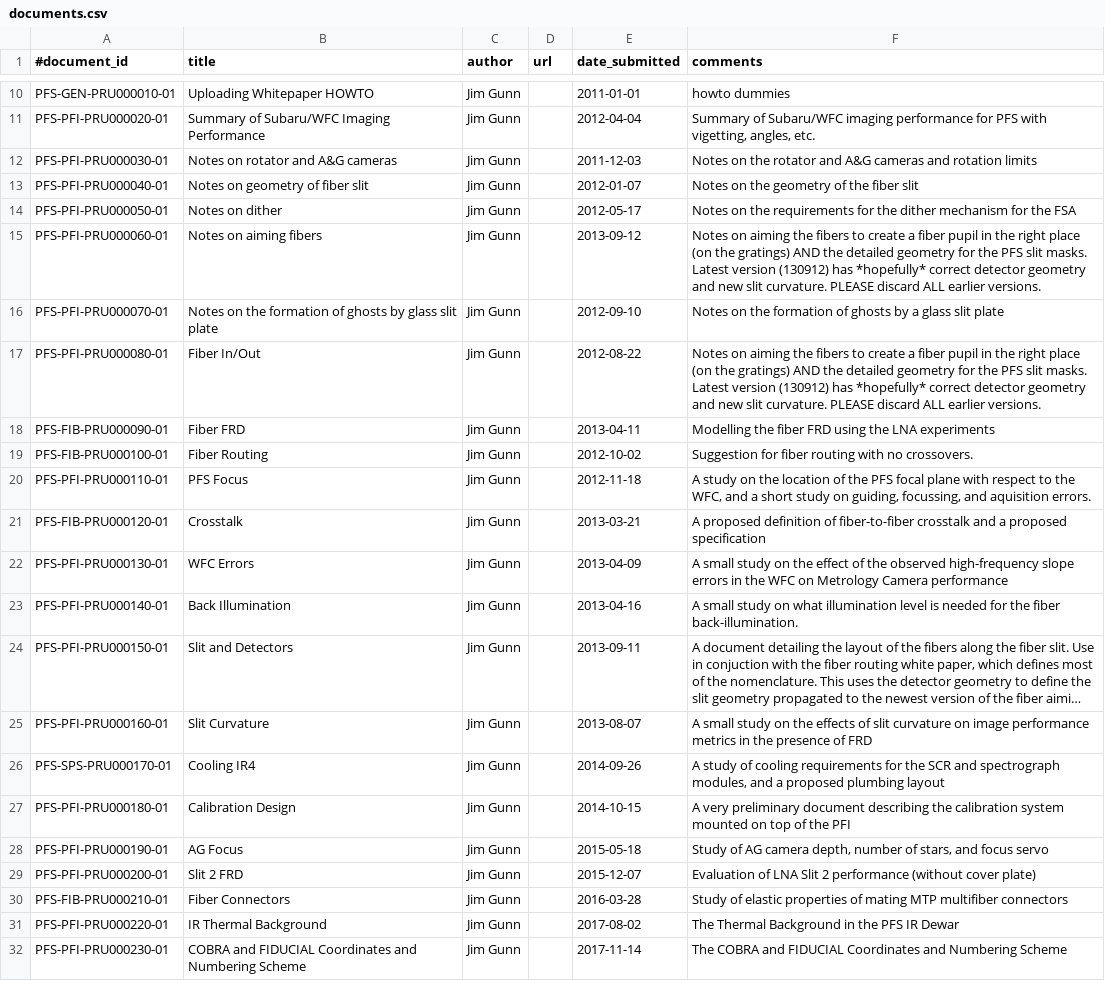
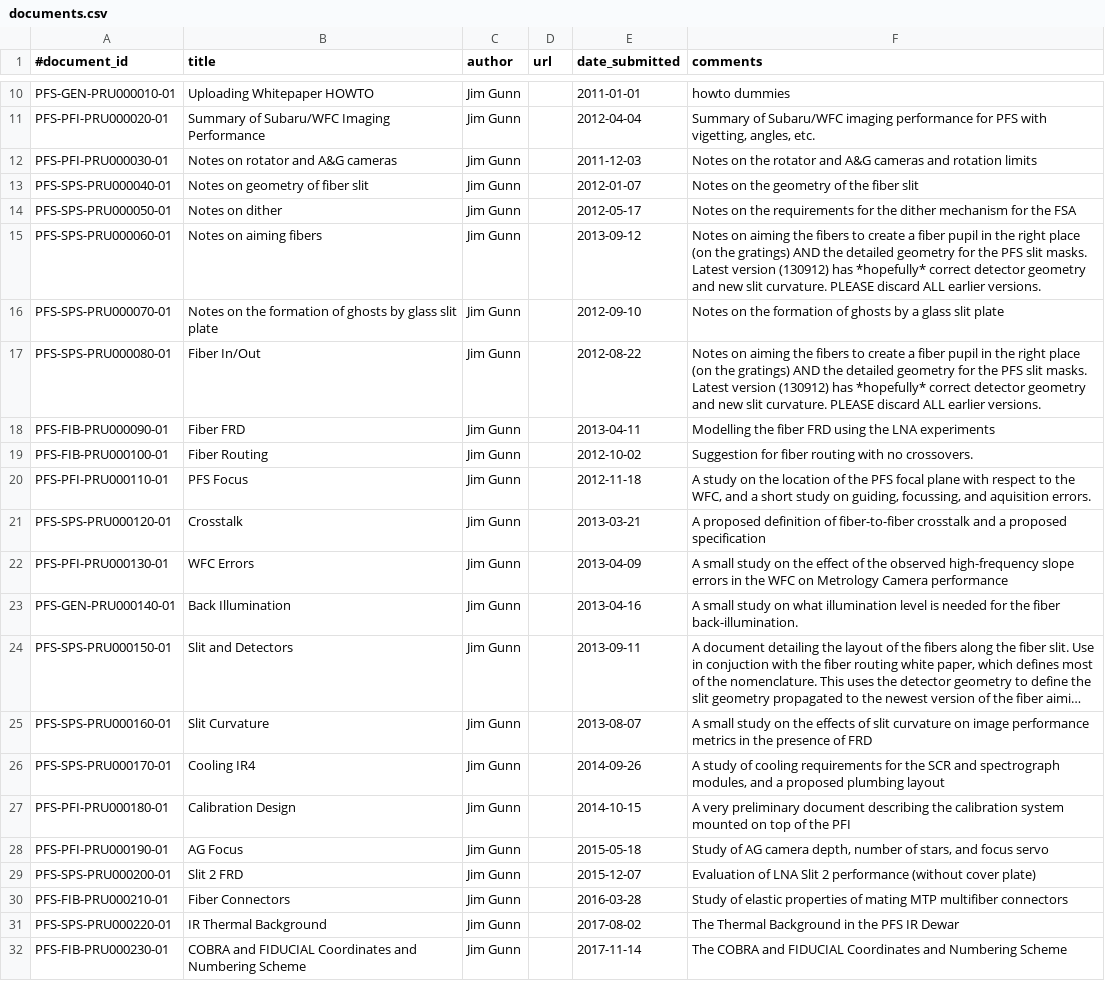
Before and after one commit to Subaru-PFS/doc, a CSV file: registries/princeton/documents.csv, drawn as a sheet; only a part is shown, gaps mark what is left out; long unchanged cells end in …; the diff names each change by its address in the sheet, - before the commit and + after, or states it on an @@ line.

Commit message:
Added suggested changes to document categories from Y Moritani

```diff
--- a/registries/princeton/documents.csv
+++ b/registries/princeton/documents.csv
-A13 (#document_id): PFS-PFI-PRU000040-01
+A13 (#document_id): PFS-SPS-PRU000040-01
-A14 (#document_id): PFS-PFI-PRU000050-01
+A14 (#document_id): PFS-SPS-PRU000050-01
-A15 (#document_id): PFS-PFI-PRU000060-01
+A15 (#document_id): PFS-SPS-PRU000060-01
-A16 (#document_id): PFS-PFI-PRU000070-01
+A16 (#document_id): PFS-SPS-PRU000070-01
-A17 (#document_id): PFS-PFI-PRU000080-01
+A17 (#document_id): PFS-SPS-PRU000080-01
-A21 (#document_id): PFS-FIB-PRU000120-01
+A21 (#document_id): PFS-SPS-PRU000120-01
-A23 (#document_id): PFS-PFI-PRU000140-01
+A23 (#document_id): PFS-GEN-PRU000140-01
-A24 (#document_id): PFS-PFI-PRU000150-01
+A24 (#document_id): PFS-SPS-PRU000150-01
-A25 (#document_id): PFS-PFI-PRU000160-01
+A25 (#document_id): PFS-SPS-PRU000160-01
-A29 (#document_id): PFS-PFI-PRU000200-01
+A29 (#document_id): PFS-SPS-PRU000200-01
-A31 (#document_id): PFS-PFI-PRU000220-01
+A31 (#document_id): PFS-SPS-PRU000220-01
-A32 (#document_id): PFS-PFI-PRU000230-01
+A32 (#document_id): PFS-FIB-PRU000230-01
```
